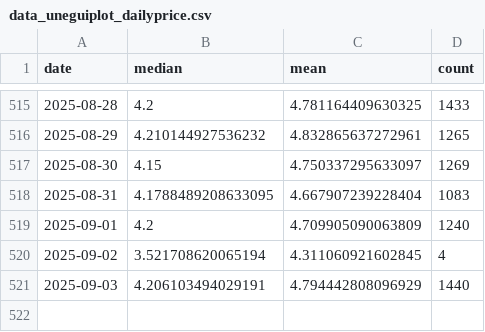
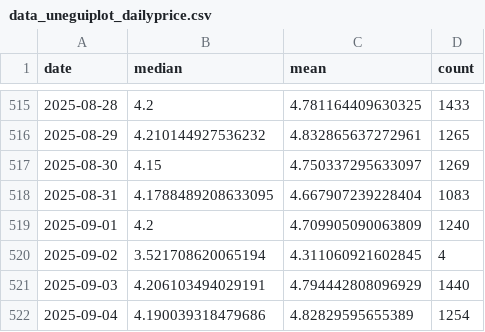
Before and after one commit to Sugarkhuu/barilga, a CSV file: data/data_uneguiplot_dailyprice.csv, drawn as a sheet; only a part is shown, gaps mark what is left out; the diff names each change by its address in the sheet, - before the commit and + after, or states it on an @@ line.

Commit message:
daily up.

```diff
--- a/data/data_uneguiplot_dailyprice.csv
+++ b/data/data_uneguiplot_dailyprice.csv
+row 522: 2025-09-04 | 4.190039318479686 | 4.82829595655389 | 1254
```
